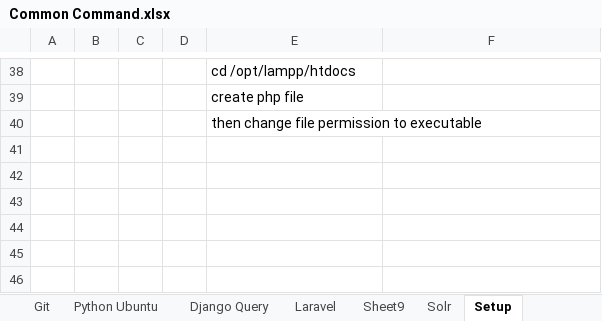
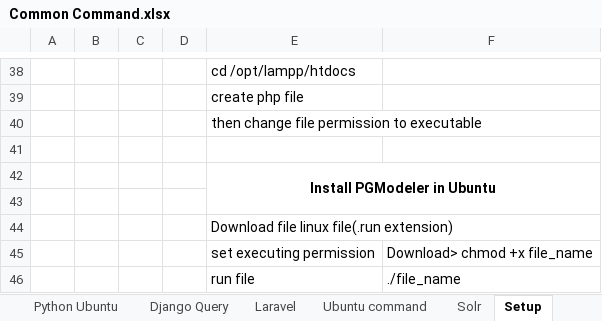
Before and after one commit to tauovir/Materials, an Excel workbook: Common Command.xlsx, sheet Setup, drawn as a sheet; only a part is shown, gaps mark what is left out; values as stored, in another font and other column widths than the file's, no borders; the diff names each change by its address in the sheet, - before the commit and + after, or states it on an @@ line.

Commit message:
unix command

```diff
--- a/Common Command.xlsx (sheet Setup)
+++ b/Common Command.xlsx (sheet Setup)
-sheet tab: Sheet9
+sheet tab: Ubuntu command
+row 41: (empty)
+row 42:  |  |  |  | Install PGModeler in Ubuntu
+row 43: (empty)
+row 44:  |  |  |  | Download file linux file(.run extension)
+row 45:  |  |  |  | set executing permission | Download> chmod +x file_name
+row 46:  |  |  |  | run file | ./file_name
```
Also changed, not shown: sheet Ubuntu command.
